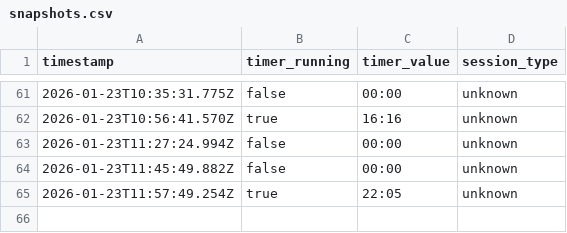
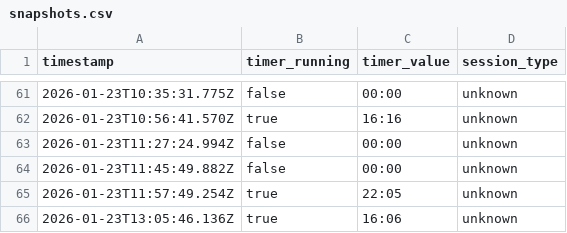
Before and after one commit to AlexDial624/cukcoo-leaderboard, a CSV file: data/snapshots.csv, drawn as a sheet; only a part is shown, gaps mark what is left out; the diff names each change by its address in the sheet, - before the commit and + after, or states it on an @@ line.

```diff
--- a/data/snapshots.csv
+++ b/data/snapshots.csv
+row 66: 2026-01-23T13:05:46.136Z | true | 16:06 | unknown
```
Also changed, not shown: data/presence.csv, 3 other files.
